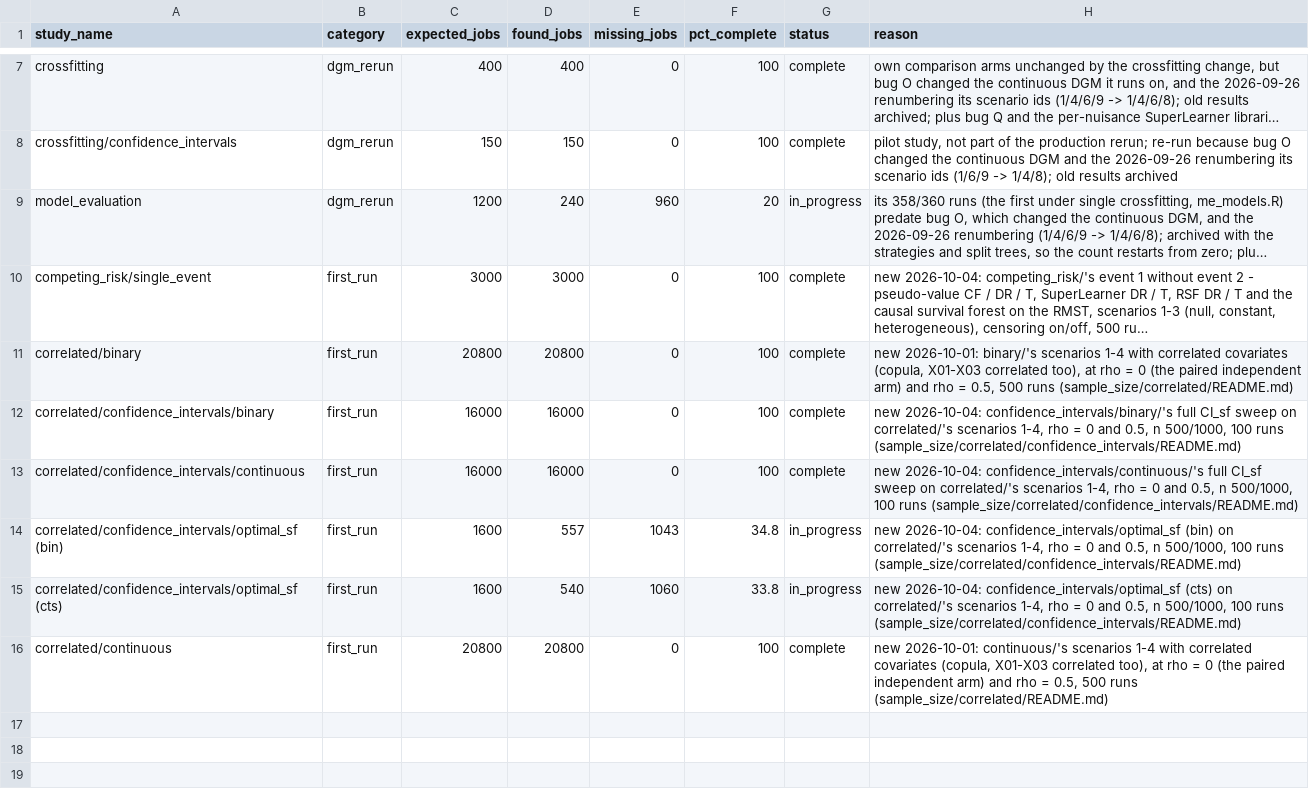
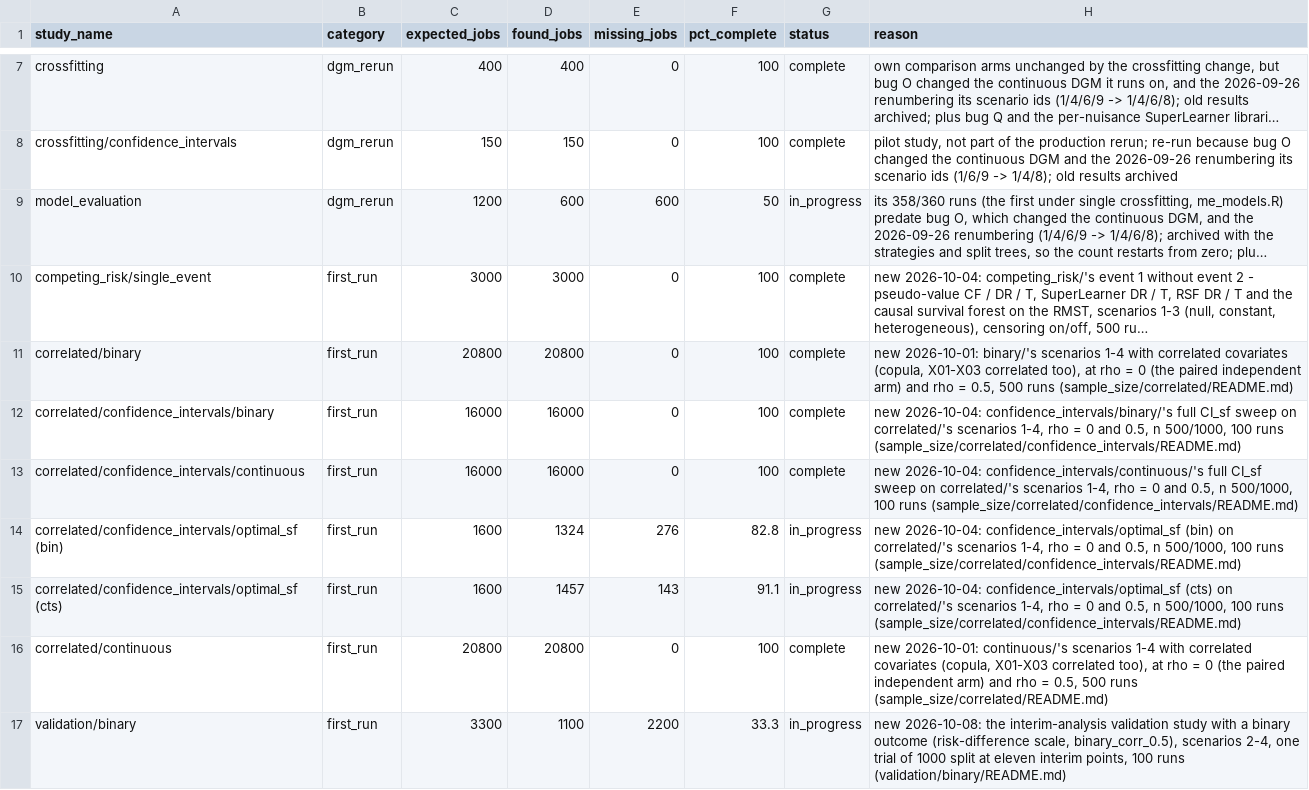
Before and after one commit to evanvogt/drf_sims, a CSV file: check_all_studies.csv, drawn as a sheet; only a part is shown, gaps mark what is left out; long unchanged cells end in …; the diff covers the shown part only; the diff names each change by its address in the sheet, - before the commit and + after, or states it on an @@ line.

```diff
--- a/check_all_studies.csv
+++ b/check_all_studies.csv
-D9 (found_jobs): 240
+D9 (found_jobs): 600
-E9 (missing_jobs): 960
+E9 (missing_jobs): 600
-F9 (pct_complete): 20
+F9 (pct_complete): 50
-D14 (found_jobs): 557
+D14 (found_jobs): 1324
-E14 (missing_jobs): 1043
+E14 (missing_jobs): 276
-F14 (pct_complete): 34.8
+F14 (pct_complete): 82.8
-D15 (found_jobs): 540
+D15 (found_jobs): 1457
-E15 (missing_jobs): 1060
+E15 (missing_jobs): 143
-F15 (pct_complete): 33.8
+F15 (pct_complete): 91.1
+row 17: validation/binary | first_run | 3300 | 1100 | 2200 | 33.3 | in_progress | new 2026-10-08: the interim-analysis validation study with a binary outcome (risk-difference scale, binary_corr_0.5), scenarios 2-4, one trial of 1000 split at eleven interim points, 100 runs (validation/binary/README.md)
```
Also changed, not shown: 1 added row, 1 removed row and 7 edited cells elsewhere in this file, 1 other file.
